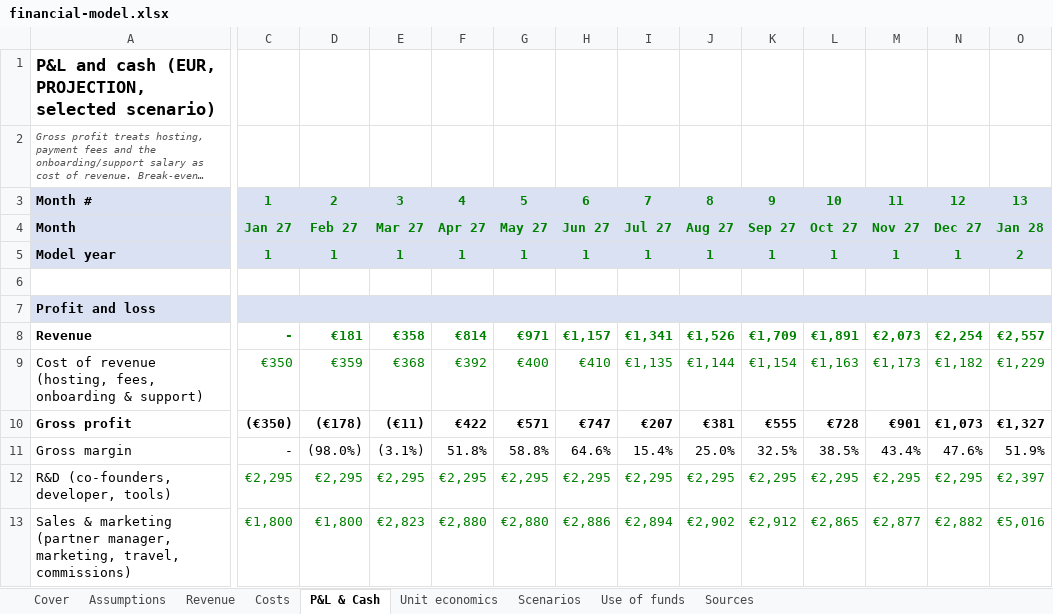
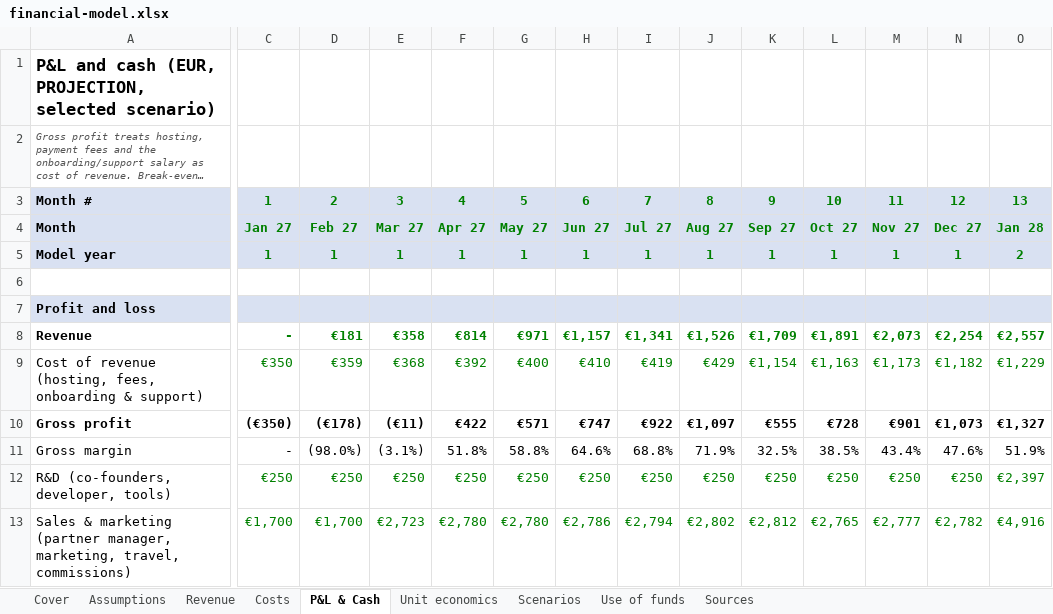
Before and after one commit to miroslav43/ERP, an Excel workbook: vestventures/financial-model.xlsx, sheet P&L & Cash, drawn as a sheet; only a part is shown, gaps mark what is left out; long unchanged cells end in …; values as stored, in another font and other column widths than the file's, no borders; the diff covers the shown part only; the diff names each change by its address in the sheet, - before the commit and + after, or states it on an @@ line.

```diff
--- a/vestventures/financial-model.xlsx (sheet P&L & Cash)
+++ b/vestventures/financial-model.xlsx (sheet P&L & Cash)
-I9: €1,135
+I9: €419
-J9: €1,144
+J9: €429
-I10: €207
+I10: €922
-J10: €381
+J10: €1,097
-I11: 15.4%
+I11: 68.8%
-J11: 25.0%
+J11: 71.9%
-C12: €2,295
+C12: €250
-D12: €2,295
+D12: €250
-E12: €2,295
+E12: €250
-F12: €2,295
+F12: €250
-G12: €2,295
+G12: €250
-H12: €2,295
+H12: €250
-I12: €2,295
+I12: €250
-J12: €2,295
+J12: €250
-K12: €2,295
+K12: €250
-L12: €2,295
+L12: €250
-M12: €2,295
+M12: €250
-N12: €2,295
+N12: €250
-C13: €1,800
+C13: €1,700
-D13: €1,800
+D13: €1,700
-E13: €2,823
+E13: €2,723
-F13: €2,880
+F13: €2,780
-G13: €2,880
+G13: €2,780
-H13: €2,886
+H13: €2,786
-I13: €2,894
+I13: €2,794
-J13: €2,902
+J13: €2,802
-K13: €2,912
+K13: €2,812
-L13: €2,865
+L13: €2,765
-M13: €2,877
+M13: €2,777
-N13: €2,882
+N13: €2,782
-O13: €5,016
+O13: €4,916
```
Also changed, not shown: 321 edited cells elsewhere in this sheet, sheet Costs, sheet Use of funds, sheet Assumptions, sheet Cover, sheet Scenarios, sheet Unit economics, formulas that keep their value, 14 other files.
